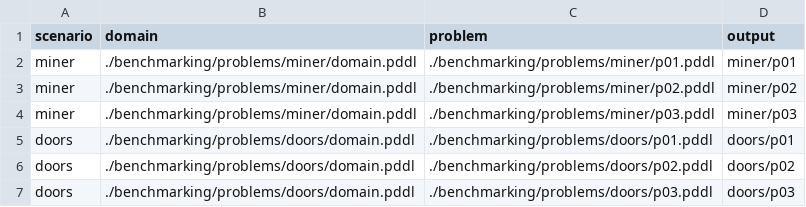
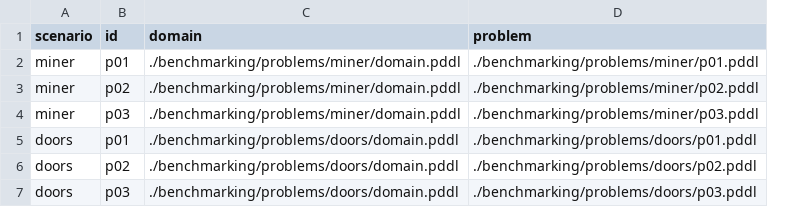
Before and after one commit to ssardina-research/cfond-asp, a CSV file: benchmarking/problems/instances_tiny.csv, drawn as a sheet; removed rows and columns are numbered as before the commit, all else as after; the diff names each change by its address in the sheet, - before the commit and + after, or states it on an @@ line.

```diff
--- a/benchmarking/problems/instances_tiny.csv
+++ b/benchmarking/problems/instances_tiny.csv
+column B (id), rows 2-7: p01 | p02 | p03 | p01 | p02 | p03
-column D (output), rows 2-7: miner/p01 | miner/p02 | miner/p03 | doors/p01 | doors/p02 | doors/p03
```
Also changed, not shown: benchmarking/problems/instances_small.csv, 4 other files.
